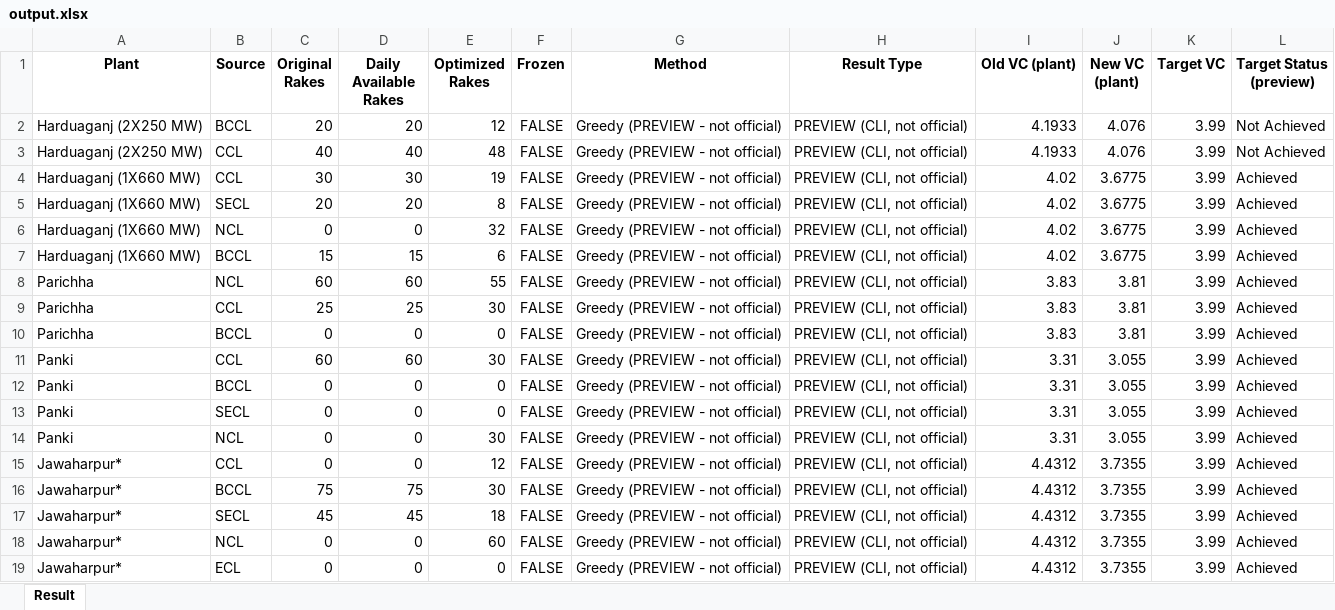
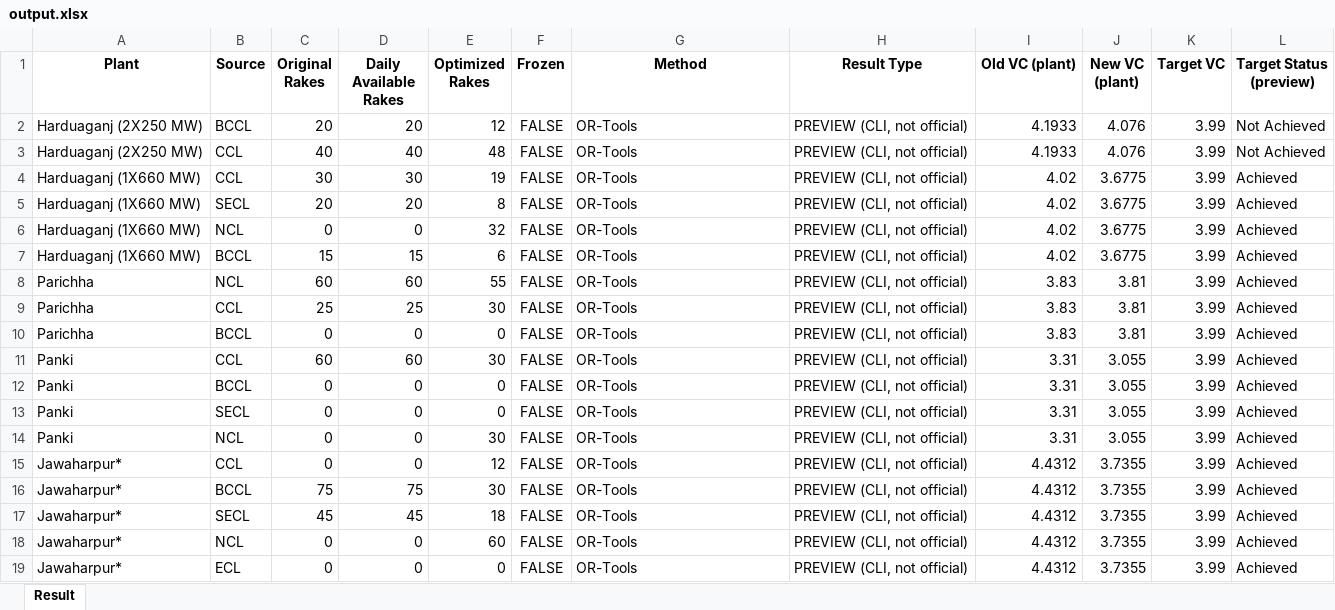
Before and after one commit to theSinghKirti/coal-optimization_ver2, an Excel workbook: output/output.xlsx, sheet Result, drawn as a sheet; values as stored, in another font and other column widths than the file's, no borders; the diff names each change by its address in the sheet, - before the commit and + after, or states it on an @@ line.

```diff
--- a/output/output.xlsx (sheet Result)
+++ b/output/output.xlsx (sheet Result)
-G2:G19 (Method): Greedy (PREVIEW - not official)
+G2:G19 (Method): OR-Tools
```
Also changed, not shown: 2 other files.
